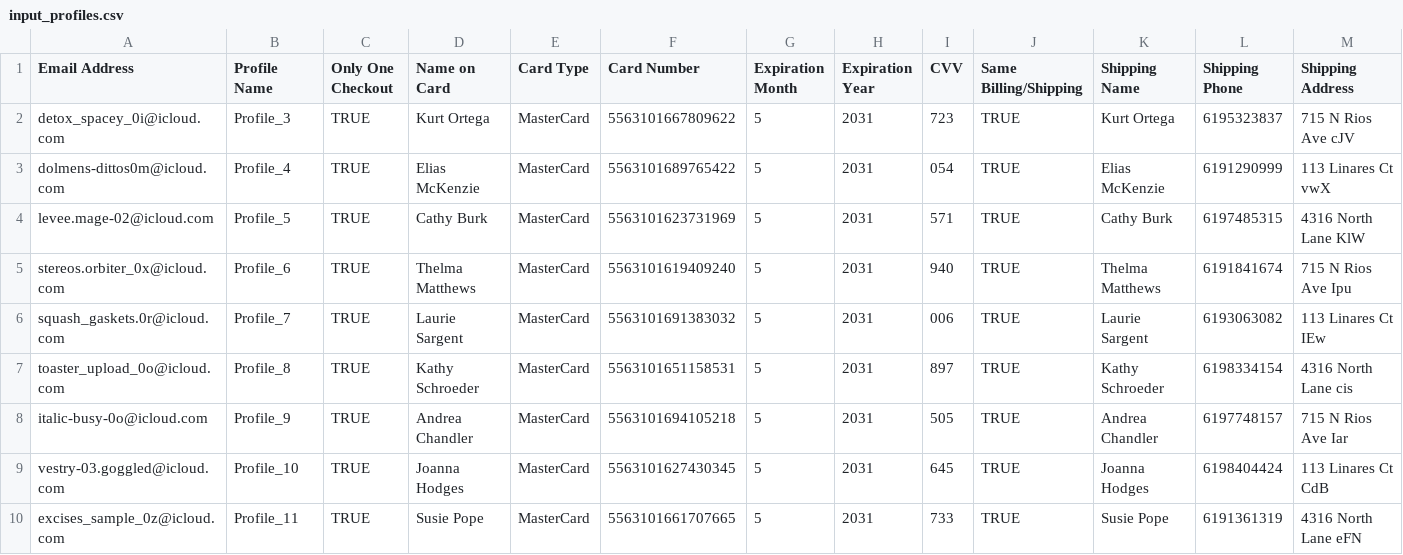
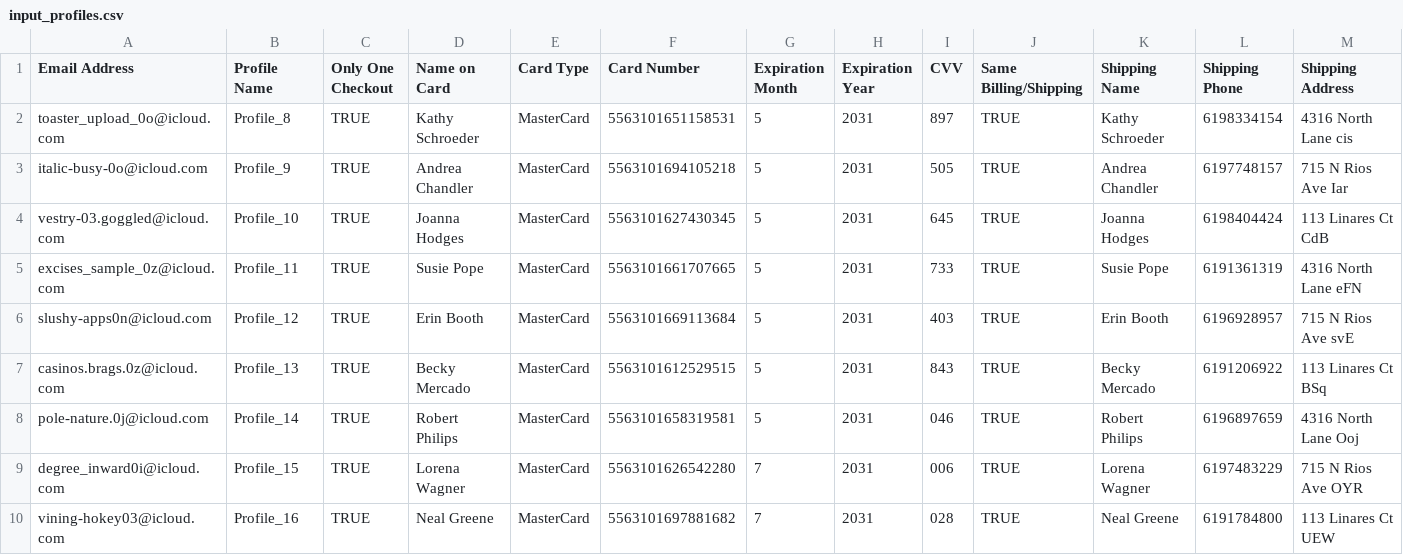
Before and after one commit to pppi21/laksdjfoinvsad, a CSV file: output/Ikes/input_profiles.csv, drawn as a sheet; only a part is shown; the shorter side is filled out with more unchanged rows; rows hold the shown columns only; the diff names each change by its address in the sheet, - before the commit and + after, or states it on an @@ line.

Commit message:
Working for all recap v2 types

```diff
--- a/output/Ikes/input_profiles.csv
+++ b/output/Ikes/input_profiles.csv
-row 2: detox_spacey_0i@icloud.com | Profile_3 | TRUE | Kurt Ortega | MasterCard | 5563101667809622 | 5 | 2031 | 723 | TRUE | Kurt Ortega | 6195323837 | 715 N Rios Ave cJV
-row 3: dolmens-dittos0m@icloud.com | Profile_4 | TRUE | Elias McKenzie | MasterCard | 5563101689765422 | 5 | 2031 | 054 | TRUE | Elias McKenzie | 6191290999 | 113 Linares Ct vwX
-row 4: levee.mage-02@icloud.com | Profile_5 | TRUE | Cathy Burk | MasterCard | 5563101623731969 | 5 | 2031 | 571 | TRUE | Cathy Burk | 6197485315 | 4316 North Lane KlW
-row 5: stereos.orbiter_0x@icloud.com | Profile_6 | TRUE | Thelma Matthews | MasterCard | 5563101619409240 | 5 | 2031 | 940 | TRUE | Thelma Matthews | 6191841674 | 715 N Rios Ave Ipu
-row 6: squash_gaskets.0r@icloud.com | Profile_7 | TRUE | Laurie Sargent | MasterCard | 5563101691383032 | 5 | 2031 | 006 | TRUE | Laurie Sargent | 6193063082 | 113 Linares Ct IEw
```
Also changed, not shown: 6 other files.
